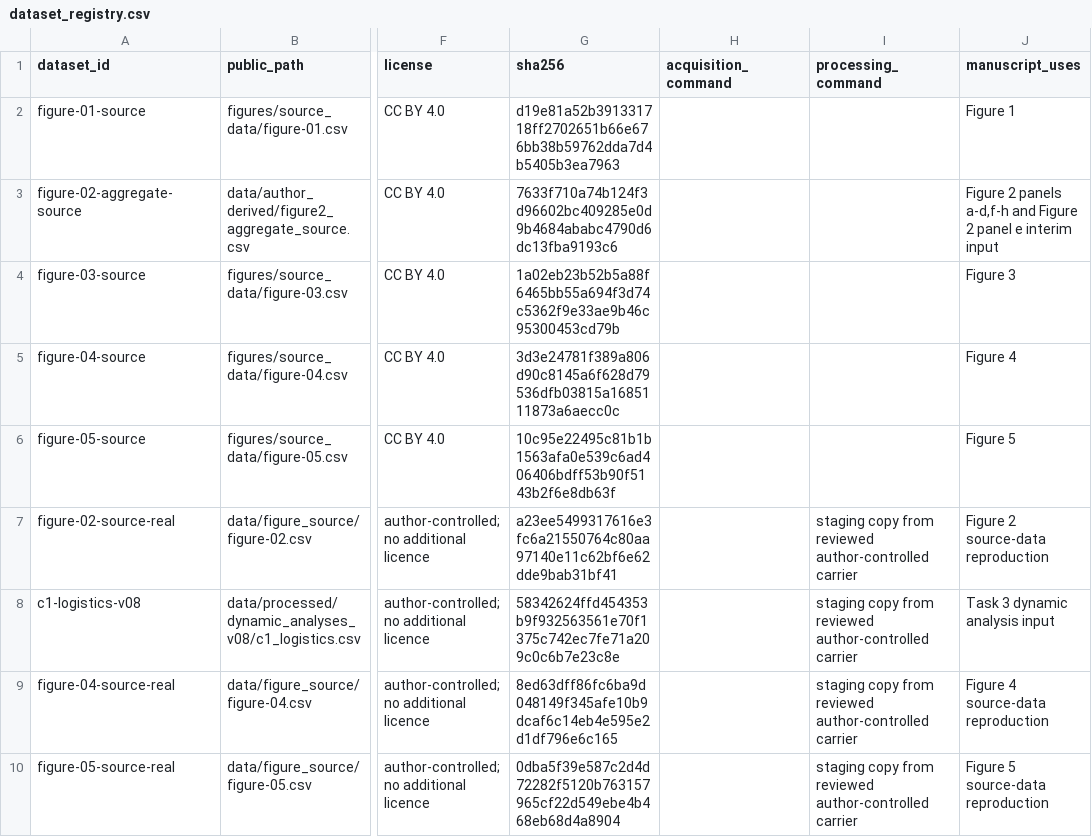
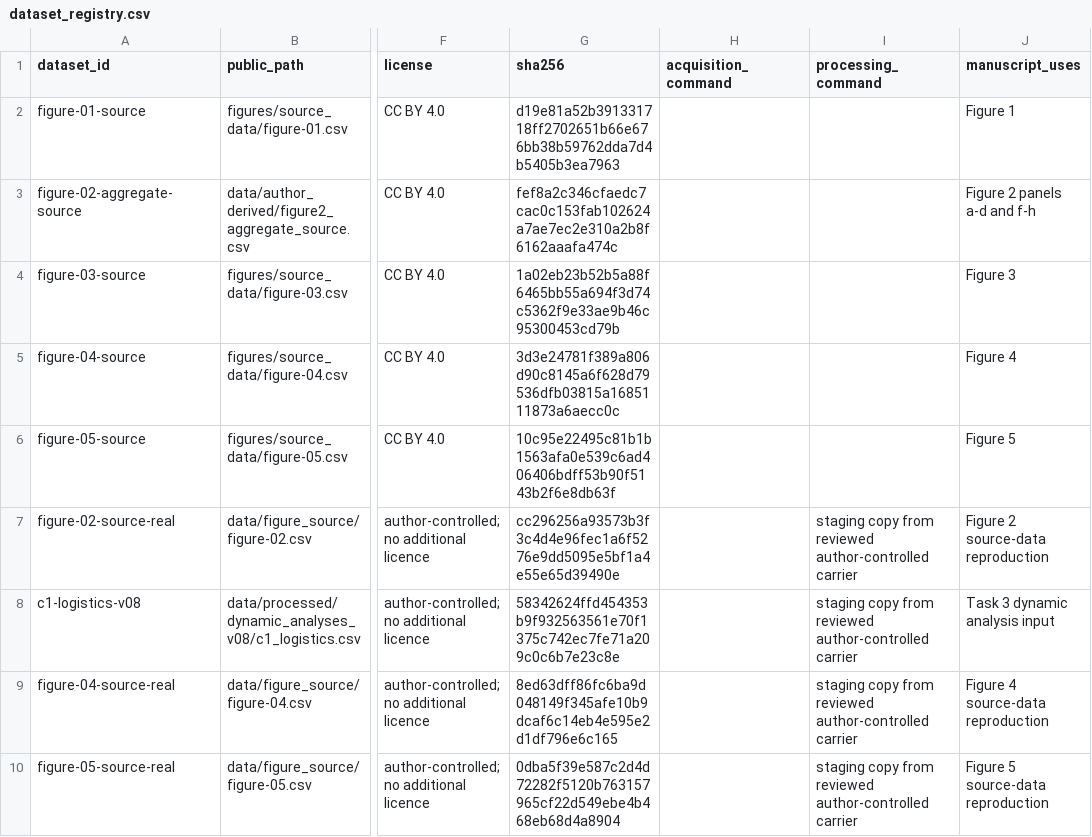
Before and after one commit to Chenzhongdaji/green-methanol-pipeline-reuse-public, a CSV file: data/dataset_registry.csv, drawn as a sheet; only a part is shown, gaps mark what is left out; the diff names each change by its address in the sheet, - before the commit and + after, or states it on an @@ line.

```diff
--- a/data/dataset_registry.csv
+++ b/data/dataset_registry.csv
-G3 (sha256): 7633f710a74b124f3d96602bc409285e0d9b4684ababc4790d6dc13fba9193c6
+G3 (sha256): fef8a2c346cfaedc7cac0c153fab102624a7ae7ec2e310a2b8f6162aaafa474c
-J3 (manuscript_uses): Figure 2 panels a-d,f-h and Figure 2 panel e interim input
+J3 (manuscript_uses): Figure 2 panels a-d and f-h
-G7 (sha256): a23ee5499317616e3fc6a21550764c80aa97140e11c62bf6e62dde9bab31bf41
+G7 (sha256): cc296256a93573b3f3c4d4e96fec1a6f5276e9dd5095e5bf1a4e55e65d39490e
```
Also changed, not shown: FILE_MANIFEST.csv, data/author_derived/figure2_aggregate_source.csv, 27 other files.
